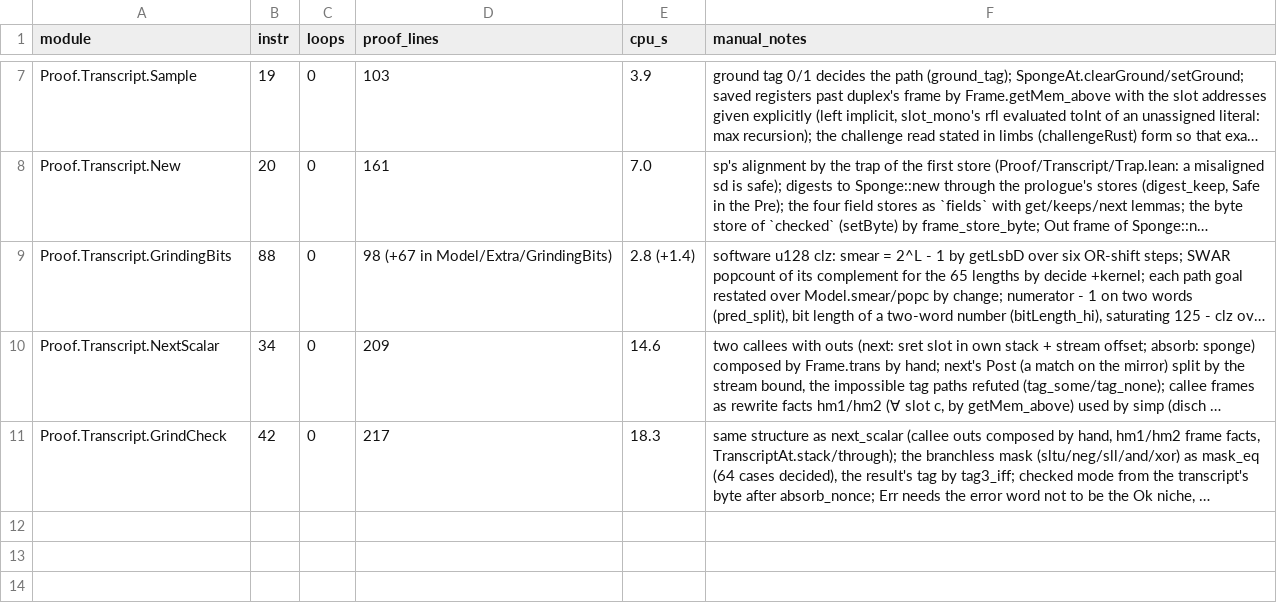
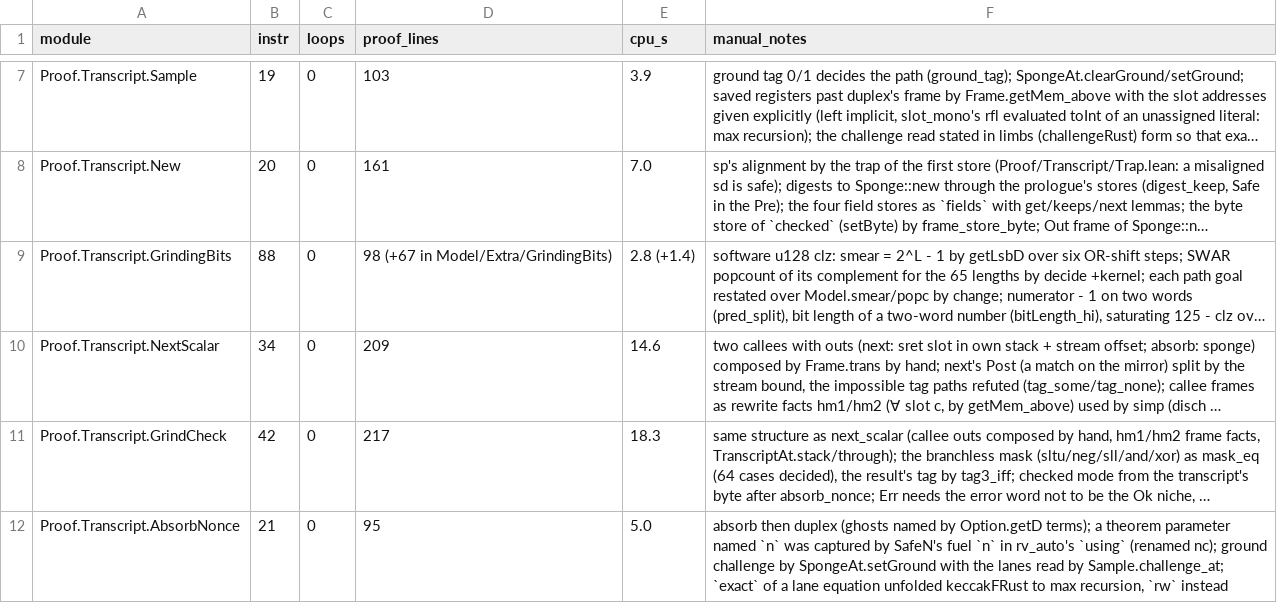
Before and after one commit to leanEthereum/leanVM, a TSV file: formal/rv64mc/notes/proof-log/transcript.tsv, drawn as a sheet; only a part is shown, gaps mark what is left out; long unchanged cells end in …; the diff names each change by its address in the sheet, - before the commit and + after, or states it on an @@ line.

```diff
--- a/formal/rv64mc/notes/proof-log/transcript.tsv
+++ b/formal/rv64mc/notes/proof-log/transcript.tsv
+row 12: Proof.Transcript.AbsorbNonce | 21 | 0 | 95 | 5.0 | absorb then duplex (ghosts named by Option.getD terms); a theorem parameter named `n` was captured by SafeN's fuel `n` in rv_auto's `using` (renamed nc); ground challenge by SpongeAt.setGround with the lanes read by Sample.challenge_at; `exact` of a lane equation unfolded keccakFRust to max recursion, `rw` instead
```
Also changed, not shown: 1 other file.
